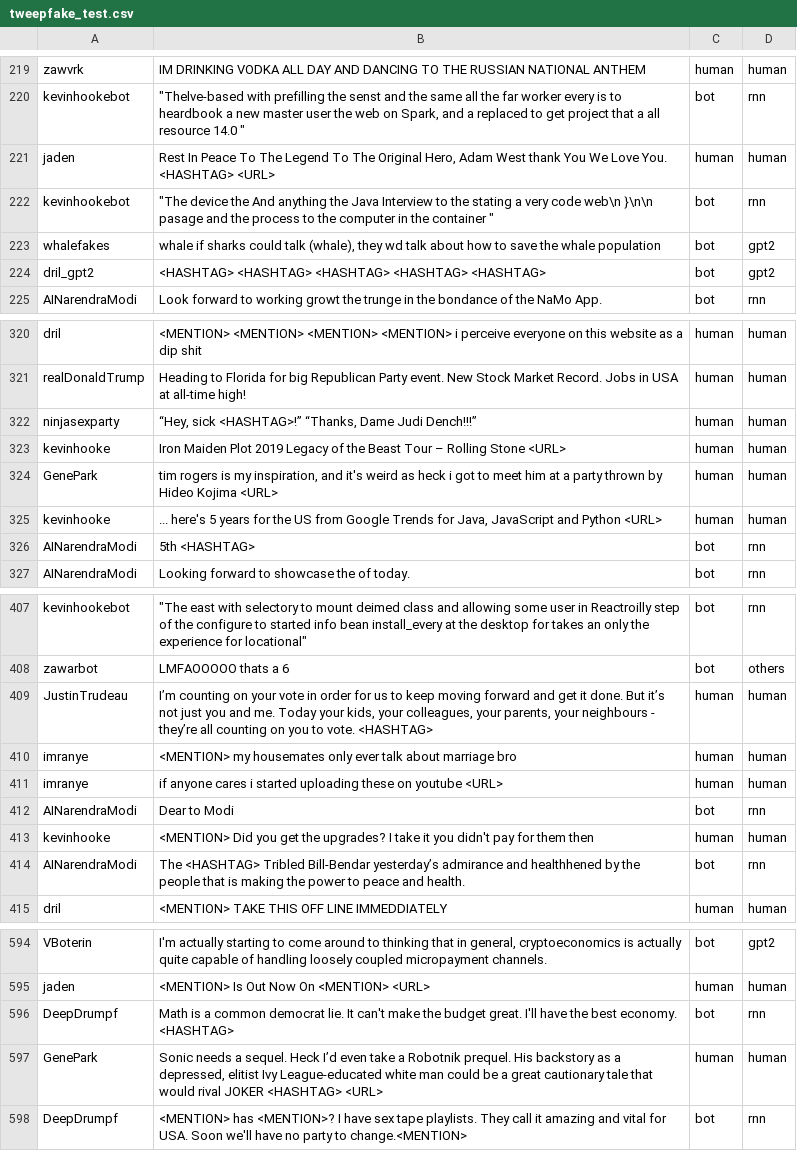
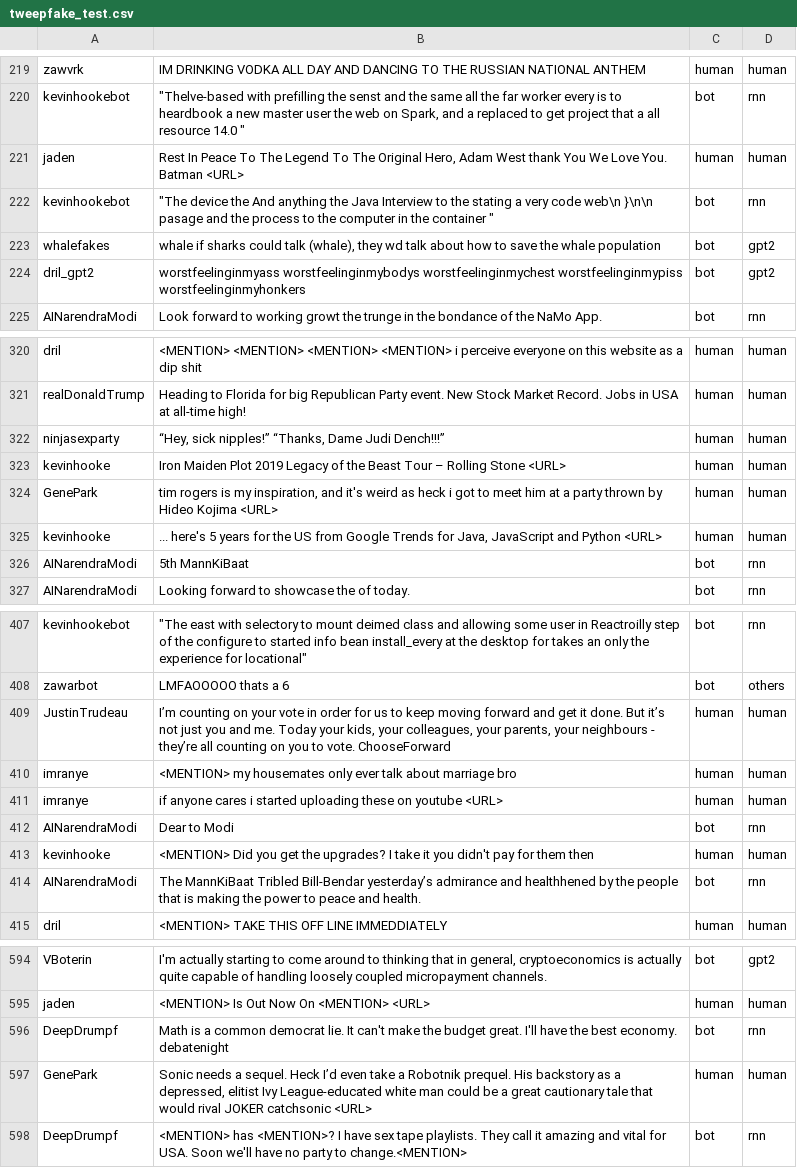
Before and after one commit to hstoklosa/fake-tweets-detection, a CSV file: data/preprocessed/tweepfake_test.csv, drawn as a sheet; only a part is shown, gaps mark what is left out; the diff covers the shown part only.

Commit message:
feat: remove hashtag signs + some simplifications in preprocessing

```diff
--- a/data/preprocessed/tweepfake_test.csv
+++ b/data/preprocessed/tweepfake_test.csv
@@ -220,6 +220,6 @@ zawvrk,IM DRINKING VODKA ALL DAY AND DANCING TO THE RUSSIAN NATIONAL ANTHEM,huma
 kevinhookebot,"""Thelve-based with prefilling the senst and the same all the far worker every is to heardbook a new master user the web on Spark, and a replaced to get project that a all resource 14.0 """,bot,rnn
-jaden,"Rest In Peace To The Legend To The Original Hero, Adam West thank You We Love You. <HASHTAG> <URL>",human,human
+jaden,"Rest In Peace To The Legend To The Original Hero, Adam West thank You We Love You. Batman <URL>",human,human
 kevinhookebot,"""The device the And anything the Java Interview to the stating a very code web\n }\n\n pasage and the process to the computer in the container """,bot,rnn
 whalefakes,"whale if sharks could talk (whale), they wd talk about how to save the whale population",bot,gpt2
-dril_gpt2,<HASHTAG> <HASHTAG> <HASHTAG> <HASHTAG> <HASHTAG>,bot,gpt2
+dril_gpt2,worstfeelinginmyass worstfeelinginmybodys worstfeelinginmychest worstfeelinginmypiss worstfeelinginmyhonkers,bot,gpt2
 AINarendraModi,Look forward to working growt the trunge in the bondance of the NaMo App.,bot,rnn
@@ -321,3 +321,3 @@ dril,<MENTION> <MENTION> <MENTION> <MENTION> i perceive everyone on this website
 realDonaldTrump,Heading to Florida for big Republican Party event. New Stock Market Record. Jobs in USA at all-time high!,human,human
-ninjasexparty,"“Hey, sick <HASHTAG>!” “Thanks, Dame Judi Dench!!!”",human,human
+ninjasexparty,"“Hey, sick nipples!” “Thanks, Dame Judi Dench!!!”",human,human
 kevinhooke,Iron Maiden Plot 2019 Legacy of the Beast Tour – Rolling Stone <URL>,human,human
@@ -325,3 +325,3 @@ GenePark,"tim rogers is my inspiration, and it's weird as heck i got to meet him
 kevinhooke,"... here's 5 years for the US from Google Trends for Java, JavaScript and Python <URL>",human,human
-AINarendraModi,5th <HASHTAG>,bot,rnn
+AINarendraModi,5th MannKiBaat,bot,rnn
 AINarendraModi,Looking forward to showcase the of today.,bot,rnn
@@ -408,3 +408,3 @@ kevinhookebot,"""The east with selectory to mount deimed class and allowing some
 zawarbot,LMFAOOOOO thats a 6,bot,others
-JustinTrudeau,"I’m counting on your vote in order for us to keep moving forward and get it done. But it’s not just you and me. Today your kids, your colleagues, your parents, your neighbours - they’re all counting on you to vote. <HASHTAG>",human,human
+JustinTrudeau,"I’m counting on your vote in order for us to keep moving forward and get it done. But it’s not just you and me. Today your kids, your colleagues, your parents, your neighbours - they’re all counting on you to vote. ChooseForward",human,human
 imranye,<MENTION> my housemates only ever talk about marriage bro,human,human
@@ -413,3 +413,3 @@ AINarendraModi,Dear to Modi,bot,rnn
 kevinhooke,<MENTION> Did you get the upgrades? I take it you didn't pay for them then,human,human
-AINarendraModi,The <HASHTAG> Tribled Bill-Bendar yesterday’s admirance and healthhened by the people that is making the power to peace and health.,bot,rnn
+AINarendraModi,The MannKiBaat Tribled Bill-Bendar yesterday’s admirance and healthhened by the people that is making the power to peace and health.,bot,rnn
 dril,<MENTION> TAKE THIS OFF LINE IMMEDDIATELY,human,human
@@ -595,4 +595,4 @@ VBoterin,"I'm actually starting to come around to thinking that in general, cryp
 jaden,<MENTION> Is Out Now On <MENTION> <URL>,human,human
-DeepDrumpf,Math is a common democrat lie. It can't make the budget great. I'll have the best economy. <HASHTAG>,bot,rnn
-GenePark,"Sonic needs a sequel. Heck I’d even take a Robotnik prequel. His backstory as a depressed, elitist Ivy League-educated white man could be a great cautionary tale that would rival JOKER <HASHTAG> <URL>",human,human
+DeepDrumpf,Math is a common democrat lie. It can't make the budget great. I'll have the best economy. debatenight,bot,rnn
+GenePark,"Sonic needs a sequel. Heck I’d even take a Robotnik prequel. His backstory as a depressed, elitist Ivy League-educated white man could be a great cautionary tale that would rival JOKER catchsonic <URL>",human,human
 DeepDrumpf,<MENTION> has <MENTION>? I have sex tape playlists. They call it amazing and vital for USA. Soon we'll have no party to change.<MENTION>,bot,rnn
```
Also changed, not shown: 118 edited cells elsewhere in this file, data/preprocessed/tweepfake_val.csv, 2 other files.
